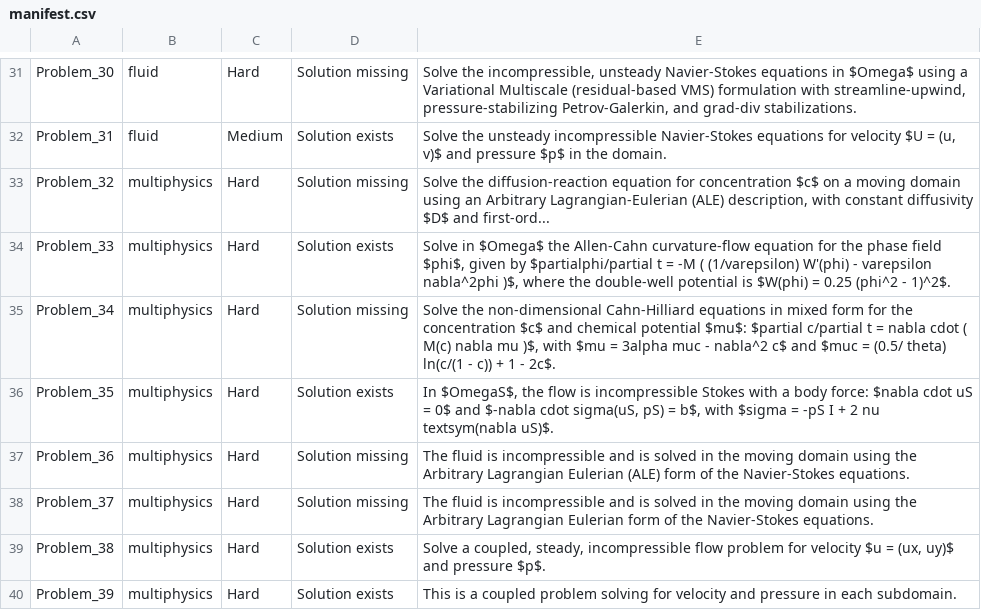
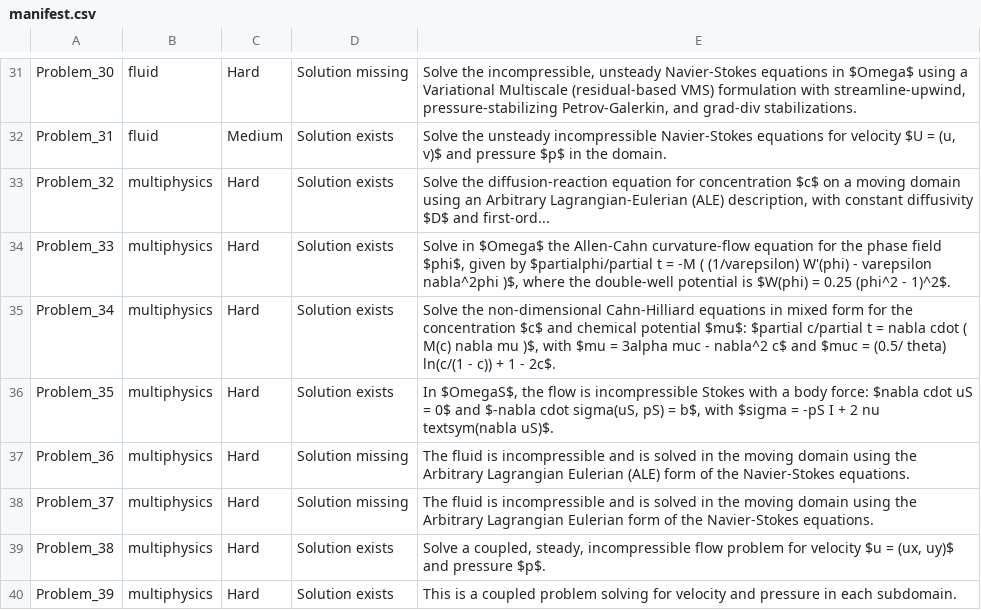
Before and after one commit to fenics-llm/FEM_Dataset, a CSV file: manifest.csv, drawn as a sheet; only a part is shown, gaps mark what is left out.

```diff
--- a/manifest.csv
+++ b/manifest.csv
@@ -32,5 +32,5 @@ Problem_30,fluid,Hard,Solution missing,"Solve the incompressible, unsteady Navie
 Problem_31,fluid,Medium,Solution exists,"Solve the unsteady incompressible Navier-Stokes equations for velocity $U = (u, v)$ and pressure $p$ in the domain."
-Problem_32,multiphysics,Hard,Solution missing,"Solve the diffusion-reaction equation for concentration $c$ on a moving domain using an Arbitrary Lagrangian-Eulerian (ALE) description, with constant diffusivity $D$ and first-ord..."
+Problem_32,multiphysics,Hard,Solution exists,"Solve the diffusion-reaction equation for concentration $c$ on a moving domain using an Arbitrary Lagrangian-Eulerian (ALE) description, with constant diffusivity $D$ and first-ord..."
 Problem_33,multiphysics,Hard,Solution exists,"Solve in $Omega$ the Allen-Cahn curvature-flow equation for the phase field $phi$, given by $partialphi/partial t = -M ( (1/varepsilon) W'(phi) - varepsilon nabla^2phi )$, where the double-well potential is $W(phi) = 0.25 (phi^2 - 1)^2$."
-Problem_34,multiphysics,Hard,Solution missing,"Solve the non-dimensional Cahn-Hilliard equations in mixed form for the concentration $c$ and chemical potential $mu$: $partial c/partial t = nabla cdot ( M(c) nabla mu )$, with $mu = 3alpha muc - nabla^2 c$ and $muc = (0.5/ theta) ln(c/(1 - c)) + 1 - 2c$."
+Problem_34,multiphysics,Hard,Solution exists,"Solve the non-dimensional Cahn-Hilliard equations in mixed form for the concentration $c$ and chemical potential $mu$: $partial c/partial t = nabla cdot ( M(c) nabla mu )$, with $mu = 3alpha muc - nabla^2 c$ and $muc = (0.5/ theta) ln(c/(1 - c)) + 1 - 2c$."
 Problem_35,multiphysics,Hard,Solution exists,"In $OmegaS$, the flow is incompressible Stokes with a body force: $nabla cdot uS = 0$ and $-nabla cdot sigma(uS, pS) = b$, with $sigma = -pS I + 2 nu textsym(nabla uS)$."
```
Also changed, not shown: 24 other files.
